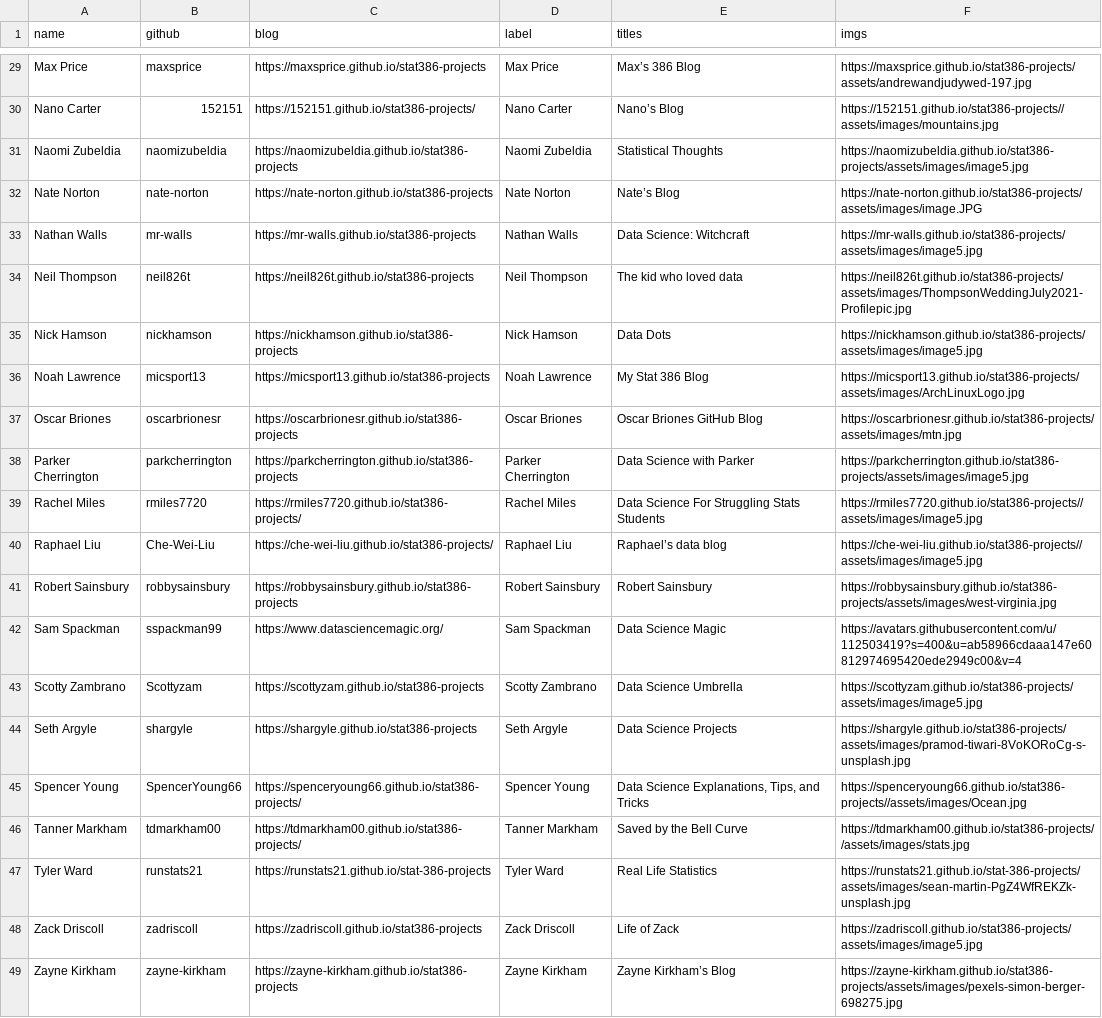
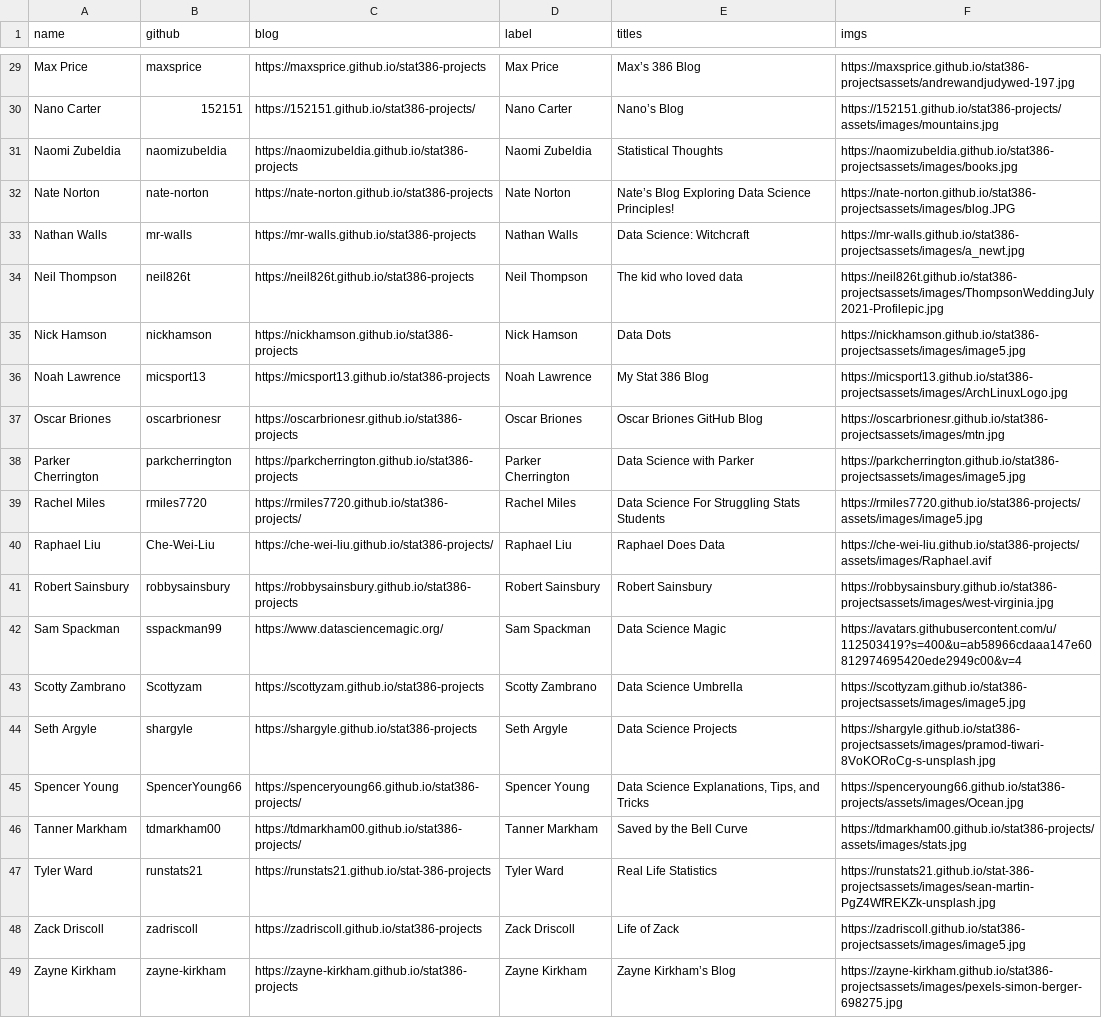
Before and after one commit to stat386-winter2023/stat386-winter2023.github.io, a CSV file: _data/authors.csv, drawn as a sheet; only a part is shown, gaps mark what is left out; the diff covers the shown part only; the diff names each change by its address in the sheet, - before the commit and + after, or states it on an @@ line.

```diff
--- a/_data/authors.csv
+++ b/_data/authors.csv
-F29 (imgs): https://maxsprice.github.io/stat386-projects/assets/andrewandjudywed-197.jpg
+F29 (imgs): https://maxsprice.github.io/stat386-projectsassets/andrewandjudywed-197.jpg
-F30 (imgs): https://152151.github.io/stat386-projects//assets/images/mountains.jpg
+F30 (imgs): https://152151.github.io/stat386-projects/assets/images/mountains.jpg
-F31 (imgs): https://naomizubeldia.github.io/stat386-projects/assets/images/image5.jpg
+F31 (imgs): https://naomizubeldia.github.io/stat386-projectsassets/images/books.jpg
-E32 (titles): Nate’s Blog
+E32 (titles): Nate’s Blog Exploring Data Science Principles!
-F32 (imgs): https://nate-norton.github.io/stat386-projects/assets/images/image.JPG
+F32 (imgs): https://nate-norton.github.io/stat386-projectsassets/images/blog.JPG
-F33 (imgs): https://mr-walls.github.io/stat386-projects/assets/images/image5.jpg
+F33 (imgs): https://mr-walls.github.io/stat386-projectsassets/images/a_newt.jpg
-F34 (imgs): https://neil826t.github.io/stat386-projects/assets/images/ThompsonWeddingJuly2021-Profilepic.jpg
+F34 (imgs): https://neil826t.github.io/stat386-projectsassets/images/ThompsonWeddingJuly2021-Profilepic.jpg
-F35 (imgs): https://nickhamson.github.io/stat386-projects/assets/images/image5.jpg
+F35 (imgs): https://nickhamson.github.io/stat386-projectsassets/images/image5.jpg
-F36 (imgs): https://micsport13.github.io/stat386-projects/assets/images/ArchLinuxLogo.jpg
+F36 (imgs): https://micsport13.github.io/stat386-projectsassets/images/ArchLinuxLogo.jpg
-F37 (imgs): https://oscarbrionesr.github.io/stat386-projects/assets/images/mtn.jpg
+F37 (imgs): https://oscarbrionesr.github.io/stat386-projectsassets/images/mtn.jpg
-F38 (imgs): https://parkcherrington.github.io/stat386-projects/assets/images/image5.jpg
+F38 (imgs): https://parkcherrington.github.io/stat386-projectsassets/images/image5.jpg
-F39 (imgs): https://rmiles7720.github.io/stat386-projects//assets/images/image5.jpg
+F39 (imgs): https://rmiles7720.github.io/stat386-projects/assets/images/image5.jpg
-E40 (titles): Raphael’s data blog
+E40 (titles): Raphael Does Data
-F40 (imgs): https://che-wei-liu.github.io/stat386-projects//assets/images/image5.jpg
+F40 (imgs): https://che-wei-liu.github.io/stat386-projects/assets/images/Raphael.avif
-F41 (imgs): https://robbysainsbury.github.io/stat386-projects/assets/images/west-virginia.jpg
+F41 (imgs): https://robbysainsbury.github.io/stat386-projectsassets/images/west-virginia.jpg
-F43 (imgs): https://scottyzam.github.io/stat386-projects/assets/images/image5.jpg
+F43 (imgs): https://scottyzam.github.io/stat386-projectsassets/images/image5.jpg
-F44 (imgs): https://shargyle.github.io/stat386-projects/assets/images/pramod-tiwari-8VoKORoCg-s-unsplash.jpg
+F44 (imgs): https://shargyle.github.io/stat386-projectsassets/images/pramod-tiwari-8VoKORoCg-s-unsplash.jpg
-F45 (imgs): https://spenceryoung66.github.io/stat386-projects//assets/images/Ocean.jpg
+F45 (imgs): https://spenceryoung66.github.io/stat386-projects/assets/images/Ocean.jpg
-F46 (imgs): https://tdmarkham00.github.io/stat386-projects//assets/images/stats.jpg
+F46 (imgs): https://tdmarkham00.github.io/stat386-projects/assets/images/stats.jpg
-F47 (imgs): https://runstats21.github.io/stat-386-projects/assets/images/sean-martin-PgZ4WfREKZk-unsplash.jpg
+F47 (imgs): https://runstats21.github.io/stat-386-projectsassets/images/sean-martin-PgZ4WfREKZk-unsplash.jpg
-F48 (imgs): https://zadriscoll.github.io/stat386-projects/assets/images/image5.jpg
+F48 (imgs): https://zadriscoll.github.io/stat386-projectsassets/images/image5.jpg
-F49 (imgs): https://zayne-kirkham.github.io/stat386-projects/assets/images/pexels-simon-berger-698275.jpg
+F49 (imgs): https://zayne-kirkham.github.io/stat386-projectsassets/images/pexels-simon-berger-698275.jpg
```
Also changed, not shown: 30 edited cells elsewhere in this file.
